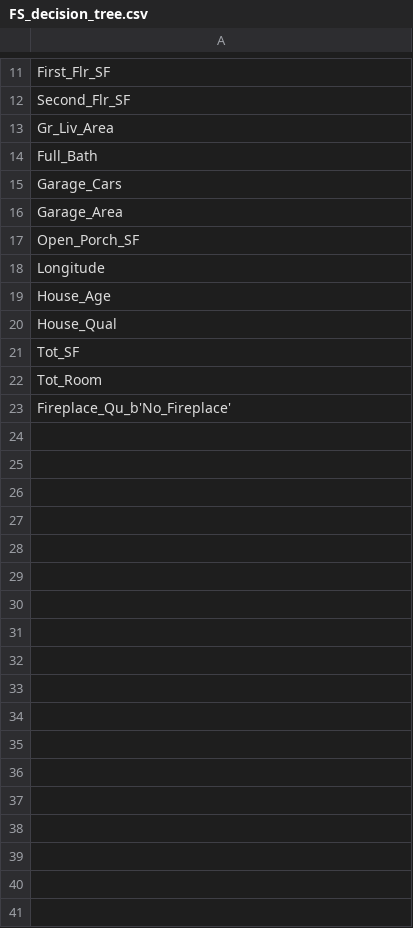
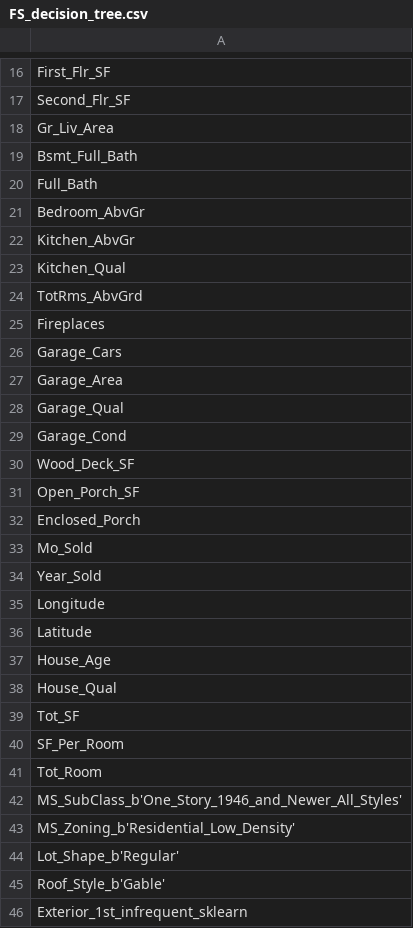
Before and after one commit to davide-tonetto-884585/House-Sale-Price-Prediction, a CSV file: data/FS_decision_tree.csv, drawn as a sheet; only a part is shown, gaps mark what is left out; the diff covers the shown part only.

```diff
--- a/data/FS_decision_tree.csv
+++ b/data/FS_decision_tree.csv
@@ -13,7 +18,20 @@ Second_Flr_SF
 Gr_Liv_Area
+Bsmt_Full_Bath
 Full_Bath
+Bedroom_AbvGr
+Kitchen_AbvGr
+Kitchen_Qual
+TotRms_AbvGrd
+Fireplaces
 Garage_Cars
 Garage_Area
+Garage_Qual
+Garage_Cond
+Wood_Deck_SF
 Open_Porch_SF
+Enclosed_Porch
+Mo_Sold
+Year_Sold
 Longitude
+Latitude
 House_Age
@@ -21,3 +39,8 @@ House_Qual
 Tot_SF
+SF_Per_Room
 Tot_Room
-Fireplace_Qu_b'No_Fireplace'
+MS_SubClass_b'One_Story_1946_and_Newer_All_Styles'
+MS_Zoning_b'Residential_Low_Density'
+Lot_Shape_b'Regular'
+Roof_Style_b'Gable'
+Exterior_1st_infrequent_sklearn
```
Also changed, not shown: 24 added rows elsewhere in this file, data/FS_random_forest.csv, data/Y_test.csv, 10 other files.
